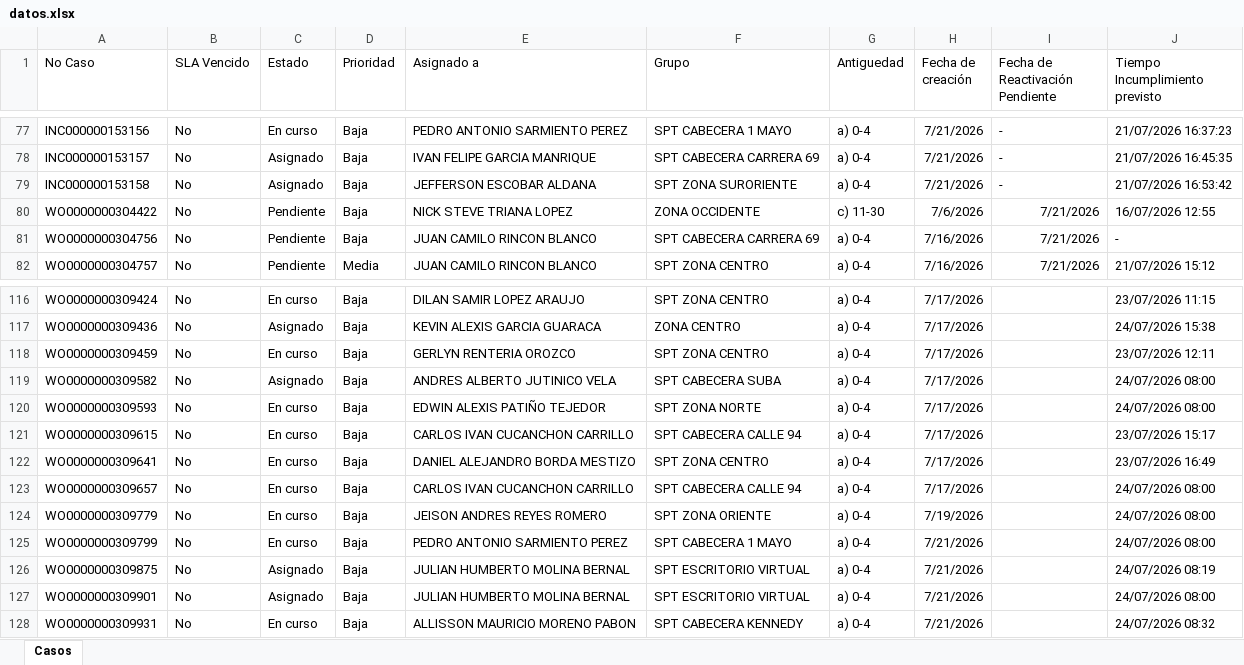
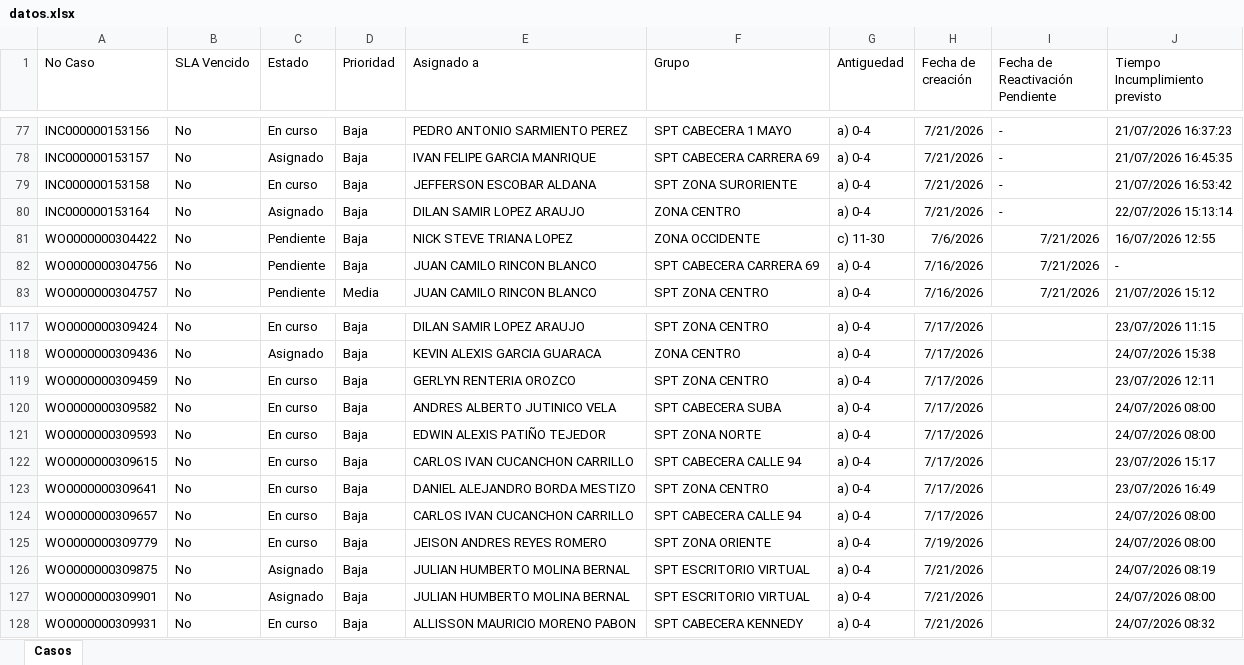
Before and after one commit to gersoncs/SPT, an Excel workbook: datos.xlsx, sheet Casos, drawn as a sheet; only a part is shown, gaps mark what is left out; values as stored, in another font and other column widths than the file's, no borders; removed rows and columns are numbered as before the commit, all else as after; the diff names each change by its address in the sheet, - before the commit and + after, or states it on an @@ line.

```diff
--- a/datos.xlsx (sheet Casos)
+++ b/datos.xlsx (sheet Casos)
-C79 (Estado): Asignado
+C79 (Estado): En curso
+row 80: INC000000153164 | No | Asignado | Baja | DILAN SAMIR LOPEZ ARAUJO | ZONA CENTRO | a) 0-4 | 7/21/2026 | - | 22/07/2026 15:13:14
-C120 (Estado): Asignado
+C120 (Estado): En curso
-row 125: WO0000000309799 | No | En curso | Baja | PEDRO ANTONIO SARMIENTO PEREZ | SPT CABECERA 1 MAYO | a) 0-4 | 7/21/2026 |  | 24/07/2026 08:00
```
Also changed, not shown: notas.xlsx.
